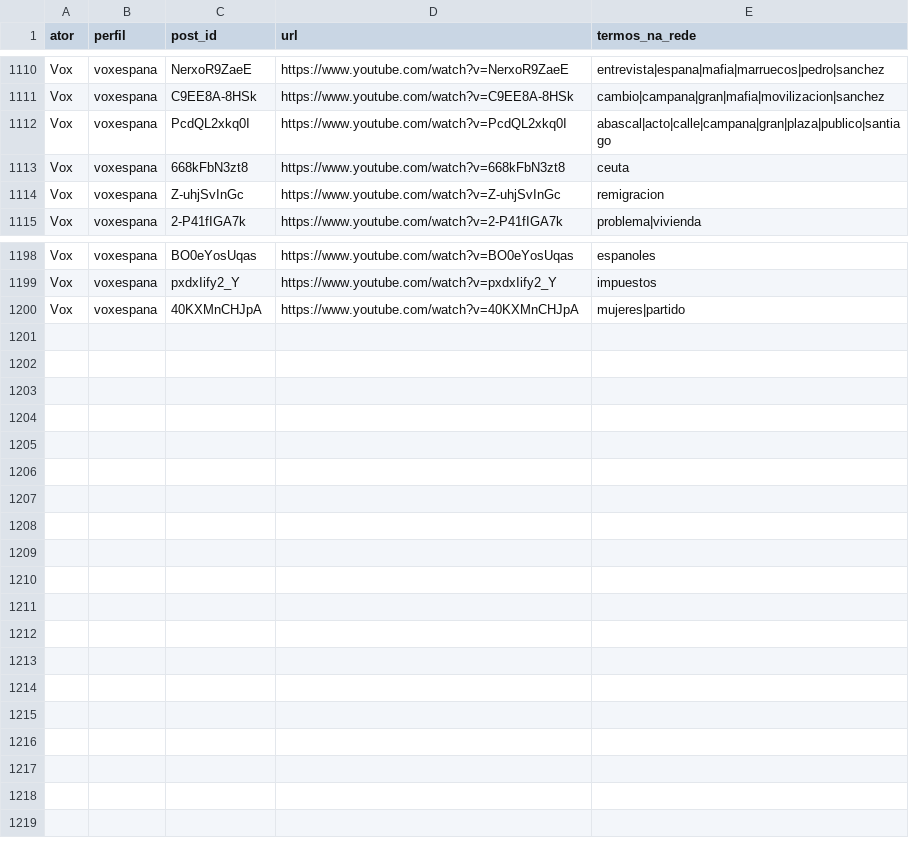
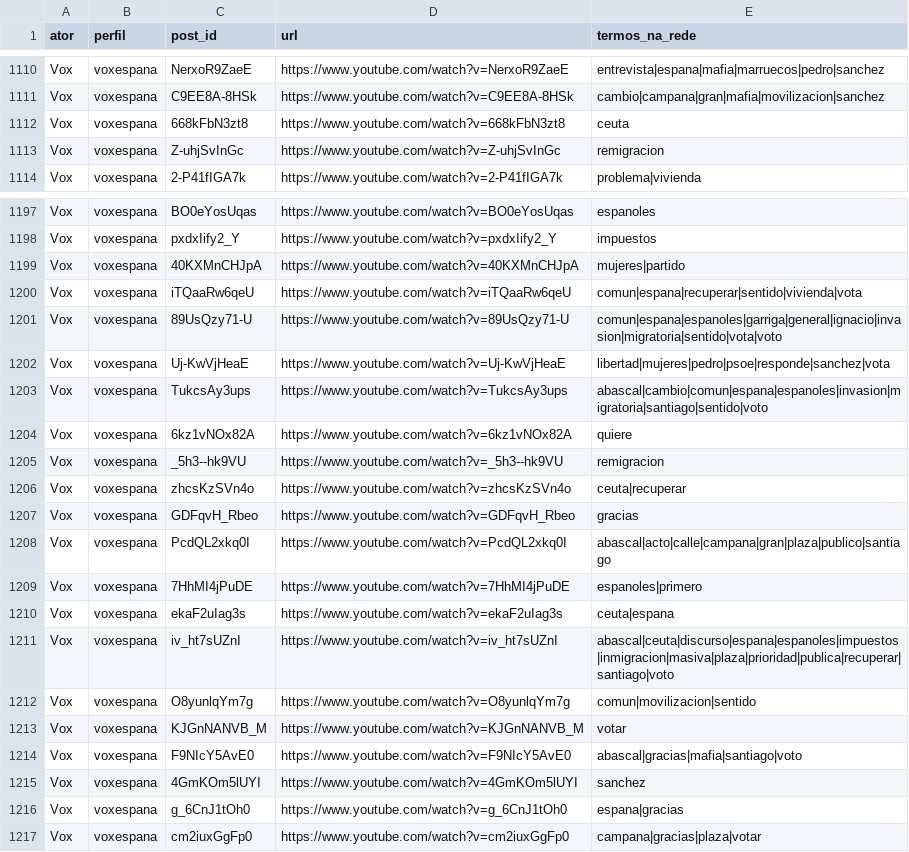
Before and after one commit to WandersonH/odi-espanha, a CSV file: data/youtube/rede_publicacoes_termos.csv, drawn as a sheet; only a part is shown, gaps mark what is left out.

```diff
--- a/data/youtube/rede_publicacoes_termos.csv
+++ b/data/youtube/rede_publicacoes_termos.csv
@@ -1111,3 +1111,2 @@ Vox,voxespana,NerxoR9ZaeE,https://www.youtube.com/watch?v=NerxoR9ZaeE,entrevista
 Vox,voxespana,C9EE8A-8HSk,https://www.youtube.com/watch?v=C9EE8A-8HSk,cambio|campana|gran|mafia|movilizacion|sanchez
-Vox,voxespana,PcdQL2xkq0I,https://www.youtube.com/watch?v=PcdQL2xkq0I,abascal|acto|calle|campana|gran|plaza|publico|santiago
 Vox,voxespana,668kFbN3zt8,https://www.youtube.com/watch?v=668kFbN3zt8,ceuta
@@ -1200 +1199,19 @@ Vox,voxespana,pxdxIify2_Y,https://www.youtube.com/watch?v=pxdxIify2_Y,impuestos
 Vox,voxespana,40KXMnCHJpA,https://www.youtube.com/watch?v=40KXMnCHJpA,mujeres|partido
+Vox,voxespana,iTQaaRw6qeU,https://www.youtube.com/watch?v=iTQaaRw6qeU,comun|espana|recuperar|sentido|vivienda|vota
+Vox,voxespana,89UsQzy71-U,https://www.youtube.com/watch?v=89UsQzy71-U,comun|espana|espanoles|garriga|general|ignacio|invasion|migratoria|sentido|vota|voto
+Vox,voxespana,Uj-KwVjHeaE,https://www.youtube.com/watch?v=Uj-KwVjHeaE,libertad|mujeres|pedro|psoe|responde|sanchez|vota
+Vox,voxespana,TukcsAy3ups,https://www.youtube.com/watch?v=TukcsAy3ups,abascal|cambio|comun|espana|espanoles|invasion|migratoria|santiago|sentido|voto
+Vox,voxespana,6kz1vNOx82A,https://www.youtube.com/watch?v=6kz1vNOx82A,quiere
+Vox,voxespana,_5h3--hk9VU,https://www.youtube.com/watch?v=_5h3--hk9VU,remigracion
+Vox,voxespana,zhcsKzSVn4o,https://www.youtube.com/watch?v=zhcsKzSVn4o,ceuta|recuperar
+Vox,voxespana,GDFqvH_Rbeo,https://www.youtube.com/watch?v=GDFqvH_Rbeo,gracias
+Vox,voxespana,PcdQL2xkq0I,https://www.youtube.com/watch?v=PcdQL2xkq0I,abascal|acto|calle|campana|gran|plaza|publico|santiago
+Vox,voxespana,7HhMI4jPuDE,https://www.youtube.com/watch?v=7HhMI4jPuDE,espanoles|primero
+Vox,voxespana,ekaF2uIag3s,https://www.youtube.com/watch?v=ekaF2uIag3s,ceuta|espana
+Vox,voxespana,iv_ht7sUZnI,https://www.youtube.com/watch?v=iv_ht7sUZnI,abascal|ceuta|discurso|espana|espanoles|impuestos|inmigracion|masiva|plaza|prioridad|publica|recuperar|santiago|voto
+Vox,voxespana,O8yunlqYm7g,https://www.youtube.com/watch?v=O8yunlqYm7g,comun|movilizacion|sentido
+Vox,voxespana,KJGnNANVB_M,https://www.youtube.com/watch?v=KJGnNANVB_M,votar
+Vox,voxespana,F9NIcY5AvE0,https://www.youtube.com/watch?v=F9NIcY5AvE0,abascal|gracias|mafia|santiago|voto
+Vox,voxespana,4GmKOm5lUYI,https://www.youtube.com/watch?v=4GmKOm5lUYI,sanchez
+Vox,voxespana,g_6CnJ1tOh0,https://www.youtube.com/watch?v=g_6CnJ1tOh0,espana|gracias
+Vox,voxespana,cm2iuxGgFp0,https://www.youtube.com/watch?v=cm2iuxGgFp0,campana|gracias|plaza|votar
```
Also changed, not shown: data/youtube/rede_arestas.csv, data/youtube/rede_nos.csv, 36 other files.
